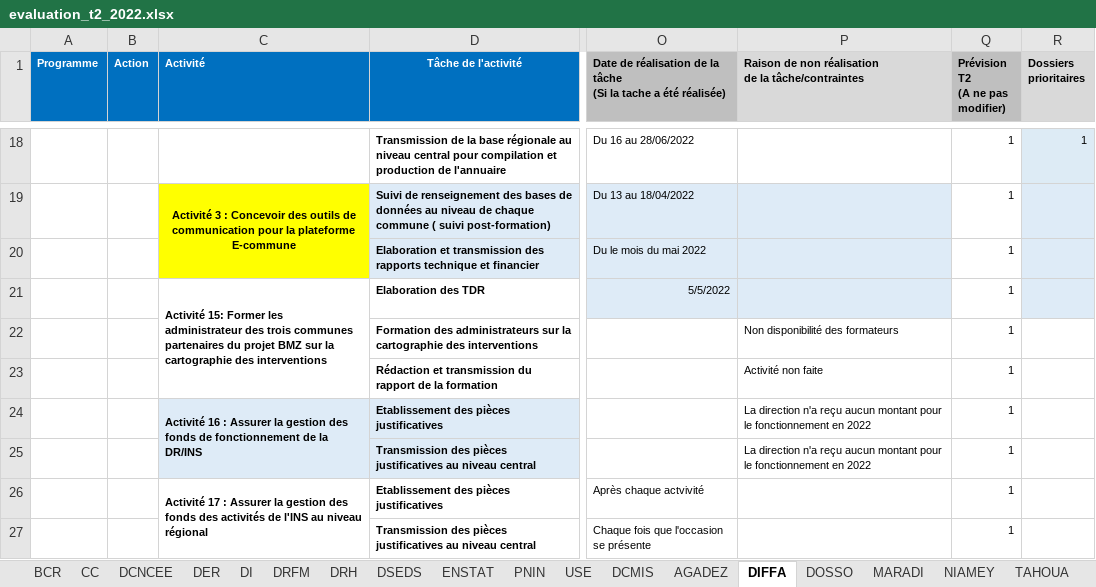
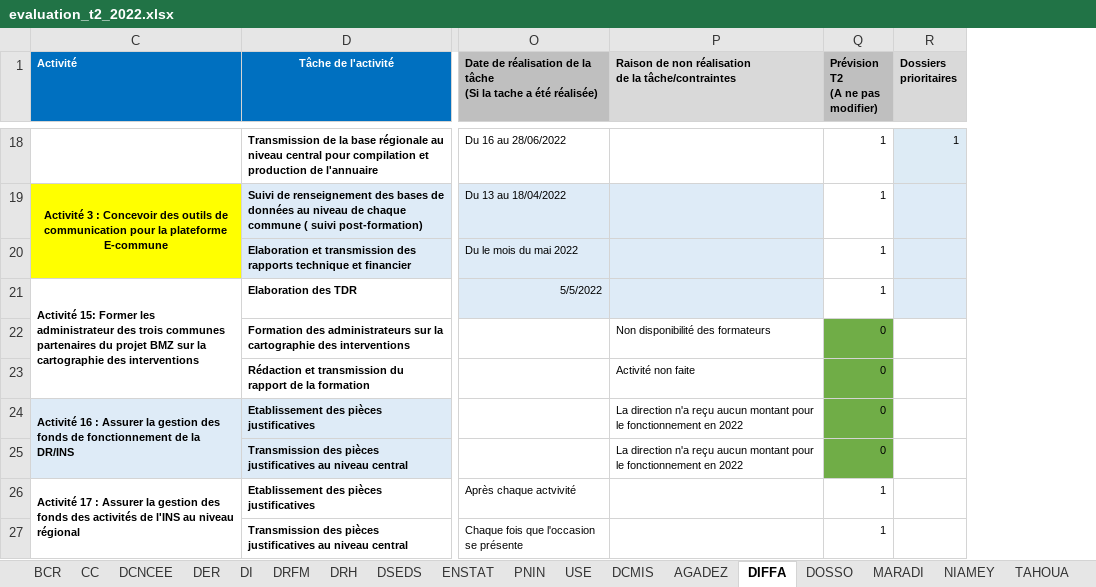
Before and after one commit to Abdoussalam/Evaluation_PAP, an Excel workbook: donnees/evaluation_t2_2022.xlsx, sheet DIFFA, drawn as a sheet; only a part is shown, gaps mark what is left out; values as stored, in another font and other column widths than the file's, no borders; the diff covers the shown part only; the diff names each change by its address in the sheet, - before the commit and + after, or states it on an @@ line.

```diff
--- a/donnees/evaluation_t2_2022.xlsx (sheet DIFFA)
+++ b/donnees/evaluation_t2_2022.xlsx (sheet DIFFA)
@@ column A (Programme) hidden, empty @@
@@ column B (Action) hidden, empty @@
-Q22:Q25 (Prévision T2 (A ne pas modifier)): 1
+Q22:Q25 (Prévision T2 (A ne pas modifier)): 0
-Q22:Q25 fill: none
+Q22:Q25 fill: #70AD47
```
Also changed, not shown: 4 hidden or unhidden rows, 12 edited cells and cell formats elsewhere in this sheet, sheet MARADI, sheet DCMIS, sheet ZINDER, sheet DOSSO, sheet AGADEZ, sheet NIAMEY, 2 more sheets.
